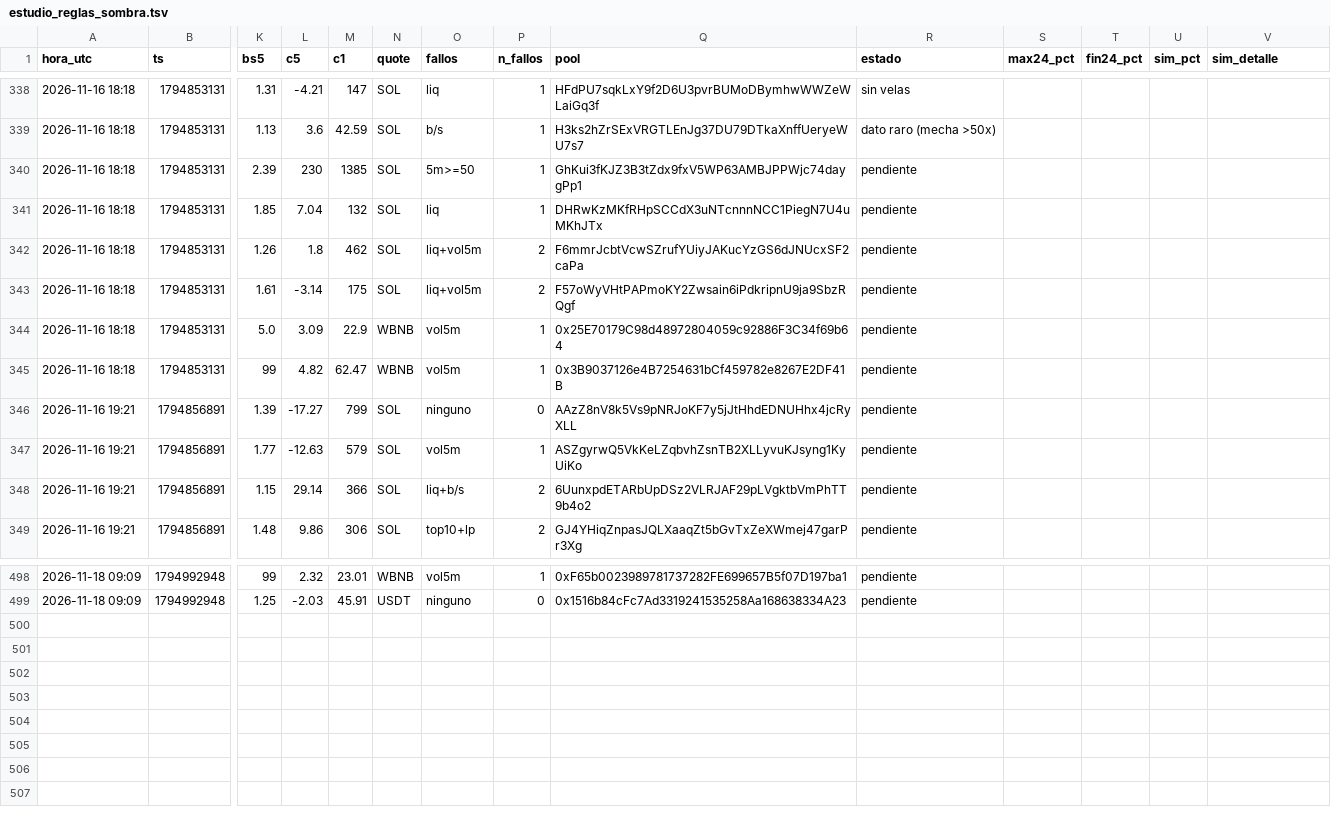
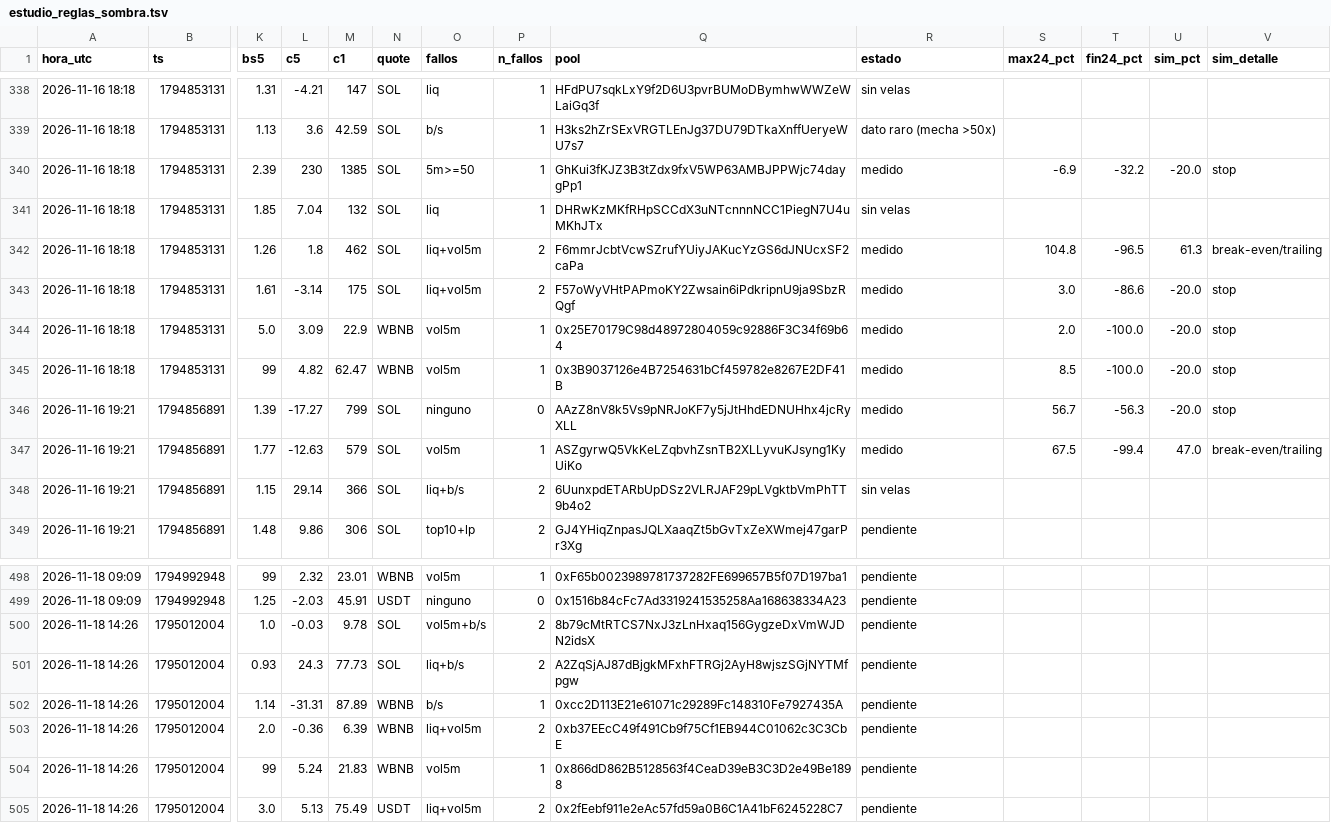
Before and after one commit to fjmunoznieves/desk-memecoins, a TSV file: datos/estudio_reglas_sombra.tsv, drawn as a sheet; only a part is shown, gaps mark what is left out; rows hold the shown columns only; the diff names each change by its address in the sheet, - before the commit and + after, or states it on an @@ line.

```diff
--- a/datos/estudio_reglas_sombra.tsv
+++ b/datos/estudio_reglas_sombra.tsv
-R340 (estado): pendiente
+R340 (estado): medido
-S340 (max24_pct): (empty)
+S340 (max24_pct): -6.9
-T340 (fin24_pct): (empty)
+T340 (fin24_pct): -32.2
-U340 (sim_pct): (empty)
+U340 (sim_pct): -20.0
-V340 (sim_detalle): (empty)
+V340 (sim_detalle): stop
-R341 (estado): pendiente
+R341 (estado): sin velas
-R342:R347 (estado): pendiente
+R342:R347 (estado): medido
-S342 (max24_pct): (empty)
+S342 (max24_pct): 104.8
-T342 (fin24_pct): (empty)
+T342 (fin24_pct): -96.5
-U342 (sim_pct): (empty)
+U342 (sim_pct): 61.3
-V342 (sim_detalle): (empty)
+V342 (sim_detalle): break-even/trailing
-S343 (max24_pct): (empty)
+S343 (max24_pct): 3.0
-T343 (fin24_pct): (empty)
+T343 (fin24_pct): -86.6
-U343:U346 (sim_pct): (empty)
+U343:U346 (sim_pct): -20.0
-V343:V346 (sim_detalle): (empty)
+V343:V346 (sim_detalle): stop
-S344 (max24_pct): (empty)
+S344 (max24_pct): 2.0
-T344:T345 (fin24_pct): (empty)
+T344:T345 (fin24_pct): -100.0
-S345 (max24_pct): (empty)
+S345 (max24_pct): 8.5
-S346 (max24_pct): (empty)
+S346 (max24_pct): 56.7
-T346 (fin24_pct): (empty)
+T346 (fin24_pct): -56.3
-S347 (max24_pct): (empty)
+S347 (max24_pct): 67.5
-T347 (fin24_pct): (empty)
+T347 (fin24_pct): -99.4
-U347 (sim_pct): (empty)
+U347 (sim_pct): 47.0
-V347 (sim_detalle): (empty)
+V347 (sim_detalle): break-even/trailing
-R348 (estado): pendiente
+R348 (estado): sin velas
+row 500: 2026-11-18 14:26 | 1795012004 | 1.0 | -0.03 | 9.78 | SOL | vol5m+b/s | 2 | 8b79cMtRTCS7NxJ3zLnHxaq156GygzeDxVmWJDN2idsX | pendiente
+row 501: 2026-11-18 14:26 | 1795012004 | 0.93 | 24.3 | 77.73 | SOL | liq+b/s | 2 | A2ZqSjAJ87dBjgkMFxhFTRGj2AyH8wjszSGjNYTMfpgw | pendiente
+row 502: 2026-11-18 14:26 | 1795012004 | 1.14 | -31.31 | 87.89 | WBNB | b/s | 1 | 0xcc2D113E21e61071c29289Fc148310Fe7927435A | pendiente
+row 503: 2026-11-18 14:26 | 1795012004 | 2.0 | -0.36 | 6.39 | WBNB | liq+vol5m | 2 | 0xb37EEcC49f491Cb9f75Cf1EB944C01062c3C3CbE | pendiente
+row 504: 2026-11-18 14:26 | 1795012004 | 99 | 5.24 | 21.83 | WBNB | vol5m | 1 | 0x866dD862B5128563f4CeaD39eB3C3D2e49Be1898 | pendiente
+row 505: 2026-11-18 14:26 | 1795012004 | 3.0 | 5.13 | 75.49 | USDT | liq+vol5m | 2 | 0x2fEebf911e2eAc57fd59a0B6C1A41bF6245228C7 | pendiente
```
Also changed, not shown: datos/bundles_eventos.tsv, datos/h19_huecos.tsv, 27 other files.
